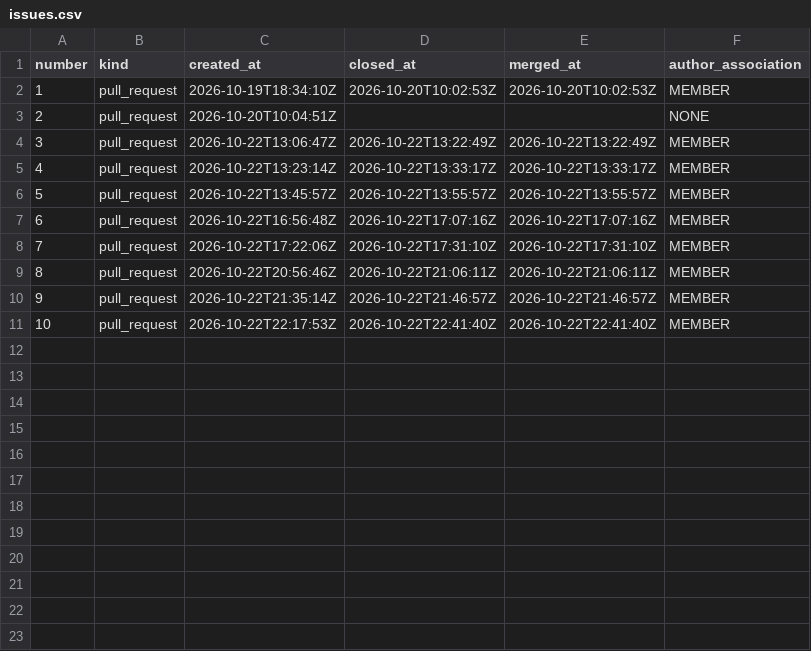
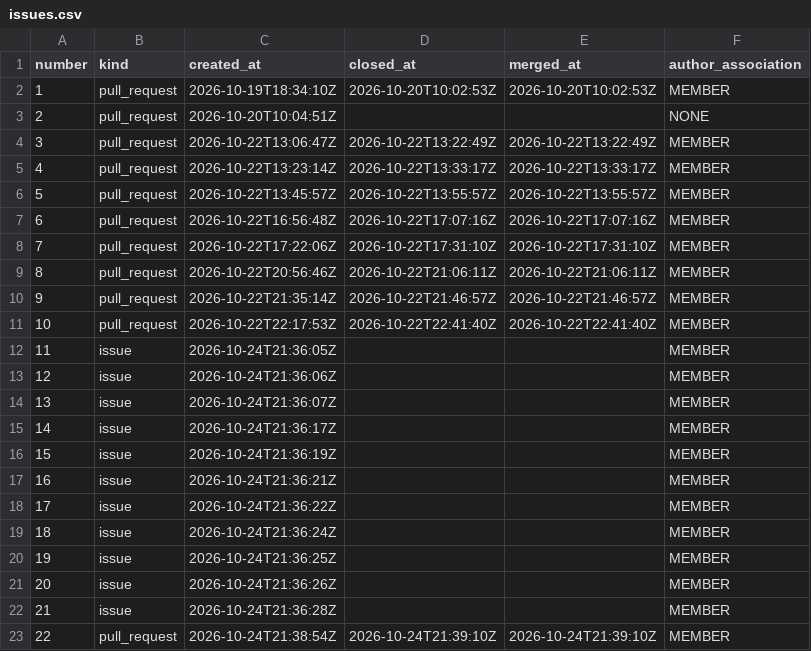
Before and after one commit to exmergo/github-repo-analytics, a CSV file: exmergo/github-repo-analytics/signals/issues.csv, drawn as a sheet.

```diff
--- a/exmergo/github-repo-analytics/signals/issues.csv
+++ b/exmergo/github-repo-analytics/signals/issues.csv
@@ -11 +11,13 @@ number,kind,created_at,closed_at,merged_at,author_association
 10,pull_request,2026-10-22T22:17:53Z,2026-10-22T22:41:40Z,2026-10-22T22:41:40Z,MEMBER
+11,issue,2026-10-24T21:36:05Z,,,MEMBER
+12,issue,2026-10-24T21:36:06Z,,,MEMBER
+13,issue,2026-10-24T21:36:07Z,,,MEMBER
+14,issue,2026-10-24T21:36:17Z,,,MEMBER
+15,issue,2026-10-24T21:36:19Z,,,MEMBER
+16,issue,2026-10-24T21:36:21Z,,,MEMBER
+17,issue,2026-10-24T21:36:22Z,,,MEMBER
+18,issue,2026-10-24T21:36:24Z,,,MEMBER
+19,issue,2026-10-24T21:36:25Z,,,MEMBER
+20,issue,2026-10-24T21:36:26Z,,,MEMBER
+21,issue,2026-10-24T21:36:28Z,,,MEMBER
+22,pull_request,2026-10-24T21:38:54Z,2026-10-24T21:39:10Z,2026-10-24T21:39:10Z,MEMBER
```
Also changed, not shown: 3 other files.
